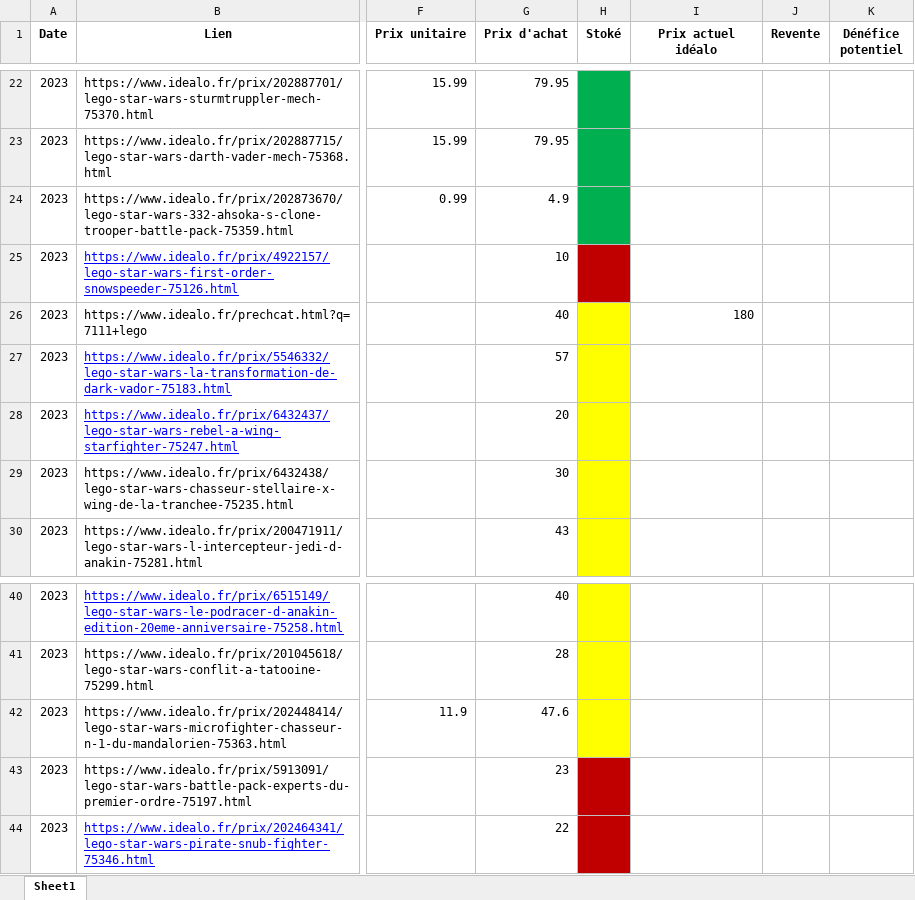
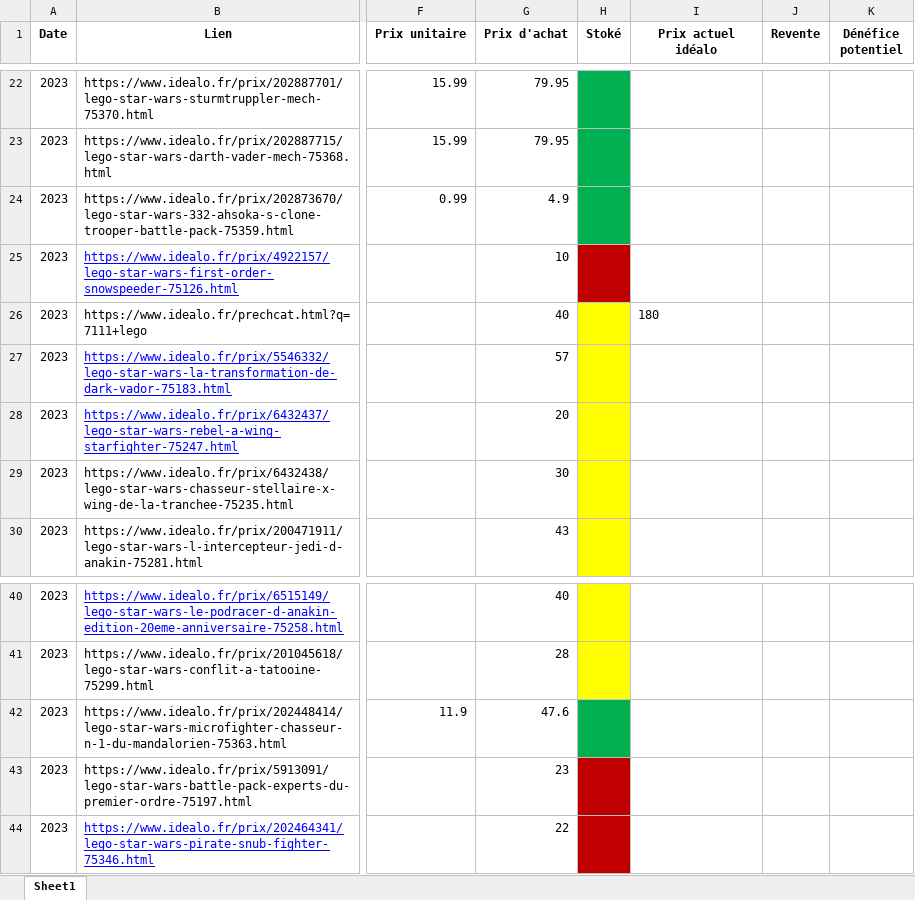
Before and after one commit to pepequentin/ExcelBenef_lego, an Excel workbook: Achat_lego.xlsx, sheet Sheet1, drawn as a sheet; only a part is shown, gaps mark what is left out; values as stored, in another font and other column widths than the file's, no borders; the diff names each change by its address in the sheet, - before the commit and + after, or states it on an @@ line.

```diff
--- a/Achat_lego.xlsx (sheet Sheet1)
+++ b/Achat_lego.xlsx (sheet Sheet1)
-I26 alignment: right
+I26 alignment: left
-H42 fill: #FFFF00
+H42 fill: #00B050
```
Also changed, not shown: 1 other file.
